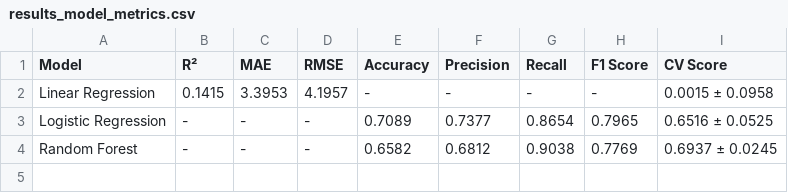
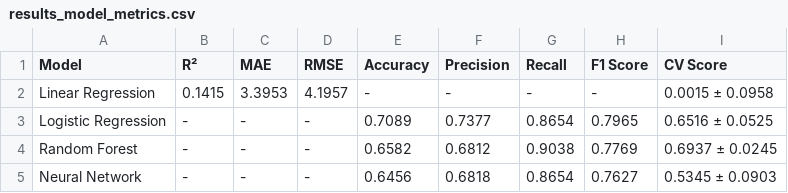
Before and after one commit to PaulS3rb/Licenta, a CSV file: results/results_model_metrics.csv, drawn as a sheet.

```diff
--- a/results/results_model_metrics.csv
+++ b/results/results_model_metrics.csv
@@ -4 +4,2 @@ Logistic Regression,-,-,-,0.7089,0.7377,0.8654,0.7965,0.6516 ± 0.0525
 Random Forest,-,-,-,0.6582,0.6812,0.9038,0.7769,0.6937 ± 0.0245
+Neural Network,-,-,-,0.6456,0.6818,0.8654,0.7627,0.5345 ± 0.0903
```
Also changed, not shown: results/results_final_report.csv, 8 other files.
